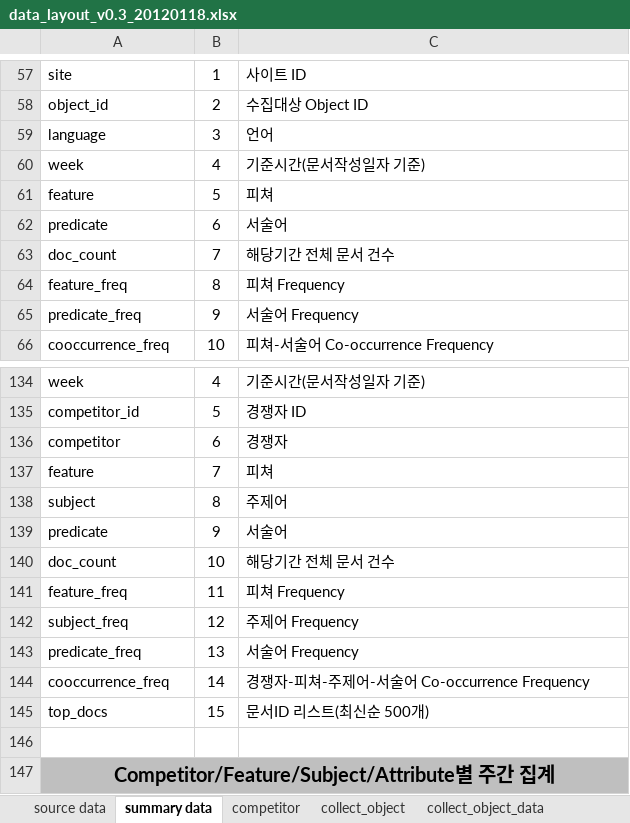
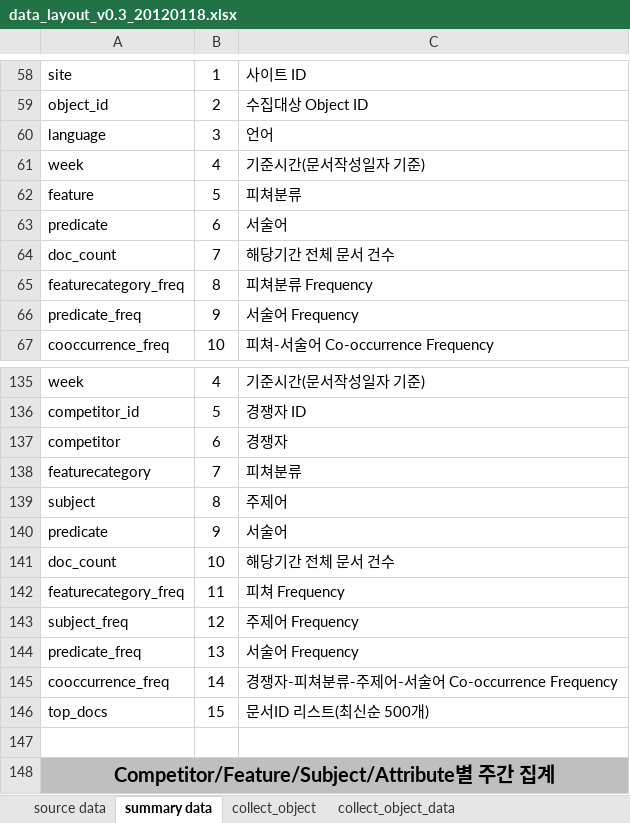
Before and after one commit to NathanaelFebrianto/sonya, an Excel workbook: social-analytics/social-analytics-collector/doc/data_layout_v0.3_20120118.xlsx, sheet summary data, drawn as a sheet; only a part is shown, gaps mark what is left out; values as stored, in another font and other column widths than the file's, no borders; addresses are those after the commit; the diff covers the shown part only; the diff names each change by its address in the sheet, - before the commit and + after, or states it on an @@ line.

```diff
--- a/social-analytics/social-analytics-collector/doc/data_layout_v0.3_20120118.xlsx (sheet summary data)
+++ b/social-analytics/social-analytics-collector/doc/data_layout_v0.3_20120118.xlsx (sheet summary data)
-sheet tab: competitor
-C62: 피쳐
+C62: 피쳐분류
-A65: feature_freq
+A65: featurecategory_freq
-C65: 피쳐 Frequency
+C65: 피쳐분류 Frequency
-A138: feature
+A138: featurecategory
-C138: 피쳐
+C138: 피쳐분류
-A142: feature_freq
+A142: featurecategory_freq
-C145: 경쟁자-피쳐-주제어-서술어 Co-occurrence Frequency
+C145: 경쟁자-피쳐분류-주제어-서술어 Co-occurrence Frequency
```
Also changed, not shown: 1 added row and 32 edited cells elsewhere in this sheet, sheet source data, 10 other files.
